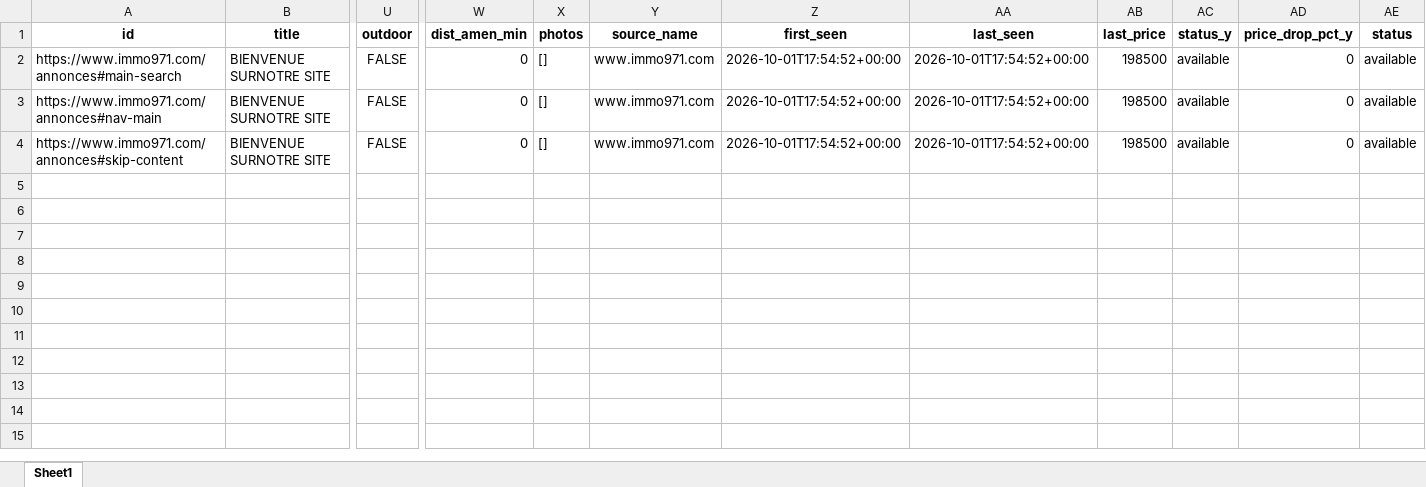
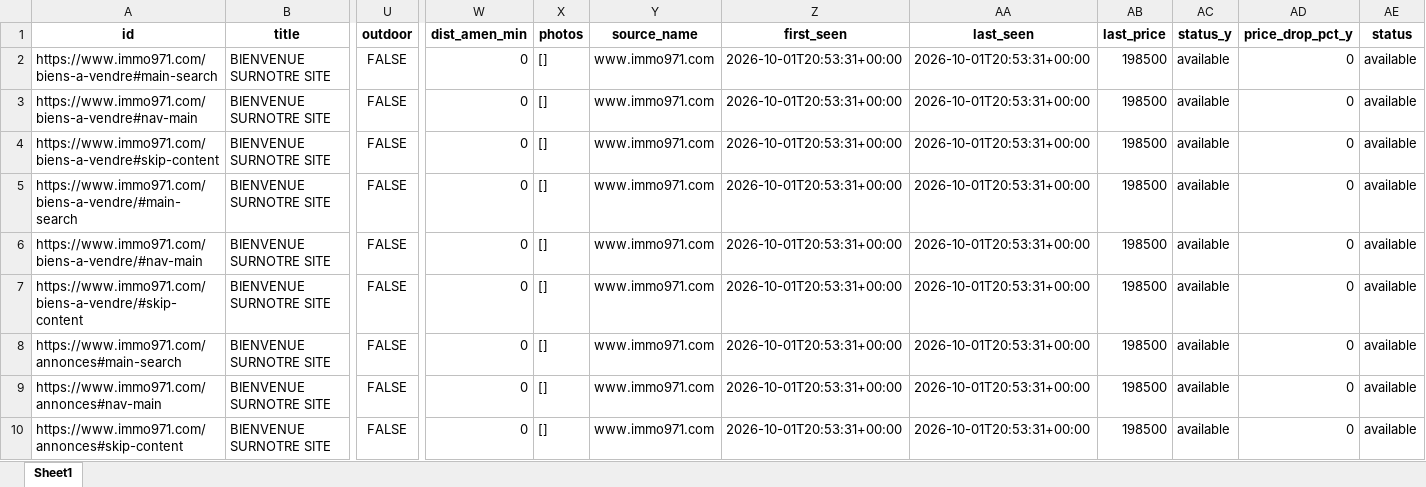
Before and after one commit to Zia971/immo-opportunit-s, an Excel workbook: output/top10.xlsx, sheet Sheet1, drawn as a sheet; only a part is shown, gaps mark what is left out; values as stored, in another font and other column widths than the file's, no borders; addresses are those after the commit; rows hold the shown columns only; the diff names each change by its address in the sheet, - before the commit and + after, or states it on an @@ line.

Commit message:
update outputs

```diff
--- a/output/top10.xlsx (sheet Sheet1)
+++ b/output/top10.xlsx (sheet Sheet1)
+row 2: https://www.immo971.com/biens-a-vendre#main-search | BIENVENUE SURNOTRE SITE | FALSE | 0 | [] | www.immo971.com | 2026-10-01T20:53:31+00:00 | 2026-10-01T20:53:31+00:00 | 198500 | available | 0 | available
+row 3: https://www.immo971.com/biens-a-vendre#nav-main | BIENVENUE SURNOTRE SITE | FALSE | 0 | [] | www.immo971.com | 2026-10-01T20:53:31+00:00 | 2026-10-01T20:53:31+00:00 | 198500 | available | 0 | available
+row 4: https://www.immo971.com/biens-a-vendre#skip-content | BIENVENUE SURNOTRE SITE | FALSE | 0 | [] | www.immo971.com | 2026-10-01T20:53:31+00:00 | 2026-10-01T20:53:31+00:00 | 198500 | available | 0 | available
+row 5: https://www.immo971.com/biens-a-vendre/#main-search | BIENVENUE SURNOTRE SITE | FALSE | 0 | [] | www.immo971.com | 2026-10-01T20:53:31+00:00 | 2026-10-01T20:53:31+00:00 | 198500 | available | 0 | available
+row 6: https://www.immo971.com/biens-a-vendre/#nav-main | BIENVENUE SURNOTRE SITE | FALSE | 0 | [] | www.immo971.com | 2026-10-01T20:53:31+00:00 | 2026-10-01T20:53:31+00:00 | 198500 | available | 0 | available
+row 7: https://www.immo971.com/biens-a-vendre/#skip-content | BIENVENUE SURNOTRE SITE | FALSE | 0 | [] | www.immo971.com | 2026-10-01T20:53:31+00:00 | 2026-10-01T20:53:31+00:00 | 198500 | available | 0 | available
-Z8:Z10 (first_seen): 2026-10-01T17:54:52+00:00
+Z8:Z10 (first_seen): 2026-10-01T20:53:31+00:00
-AA8:AA10 (last_seen): 2026-10-01T17:54:52+00:00
+AA8:AA10 (last_seen): 2026-10-01T20:53:31+00:00
```
